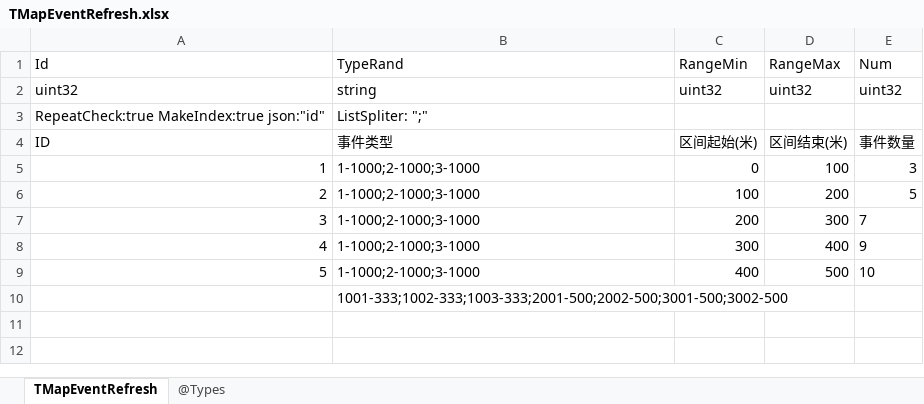
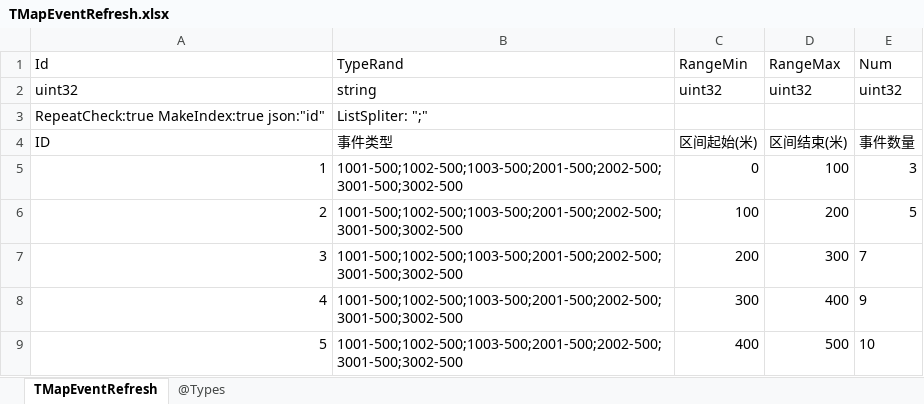
Before and after one commit to gaozhengshuang/texaspoker, an Excel workbook: docs/excel/TMapEventRefresh.xlsx, sheet TMapEventRefresh, drawn as a sheet; values as stored, in another font and other column widths than the file's, no borders; the diff names each change by its address in the sheet, - before the commit and + after, or states it on an @@ line.

Commit message:
事件概率

```diff
--- a/docs/excel/TMapEventRefresh.xlsx (sheet TMapEventRefresh)
+++ b/docs/excel/TMapEventRefresh.xlsx (sheet TMapEventRefresh)
-B5:B9 (TypeRand): 1-1000;2-1000;3-1000
+B5:B9 (TypeRand): 1001-500;1002-500;1003-500;2001-500;2002-500;3001-500;3002-500
-row 10:  | 1001-333;1002-333;1003-333;2001-500;2002-500;3001-500;3002-500
```
